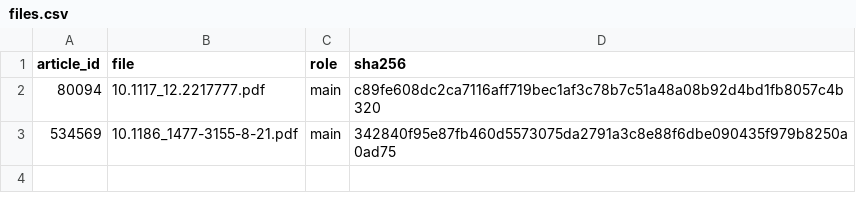
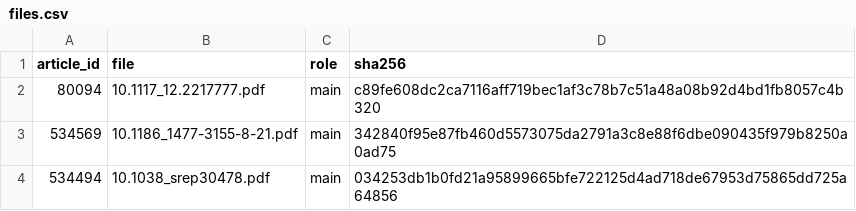
Before and after one commit to Kaldarinz/ai4science_proj, a CSV file: data/files.csv, drawn as a sheet.

```diff
--- a/data/files.csv
+++ b/data/files.csv
@@ -3 +3,2 @@ article_id,file,role,sha256
 534569,10.1186_1477-3155-8-21.pdf,main,342840f95e87fb460d5573075da2791a3c8e88f6dbe090435f979b8250a0ad75
+534494,10.1038_srep30478.pdf,main,034253db1b0fd21a95899665bfe722125d4ad718de67953d75865dd725a64856
```
Also changed, not shown: data/corpus.csv, 4 other files.
